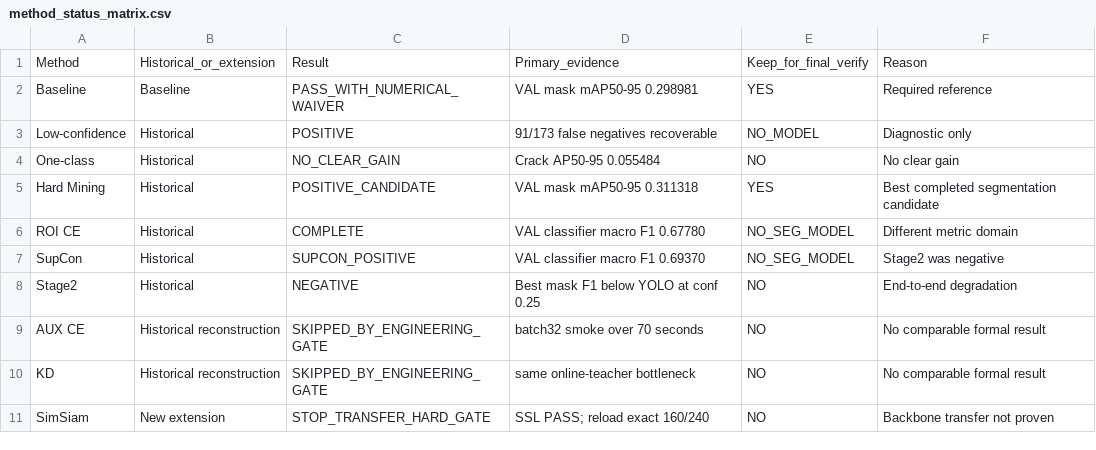
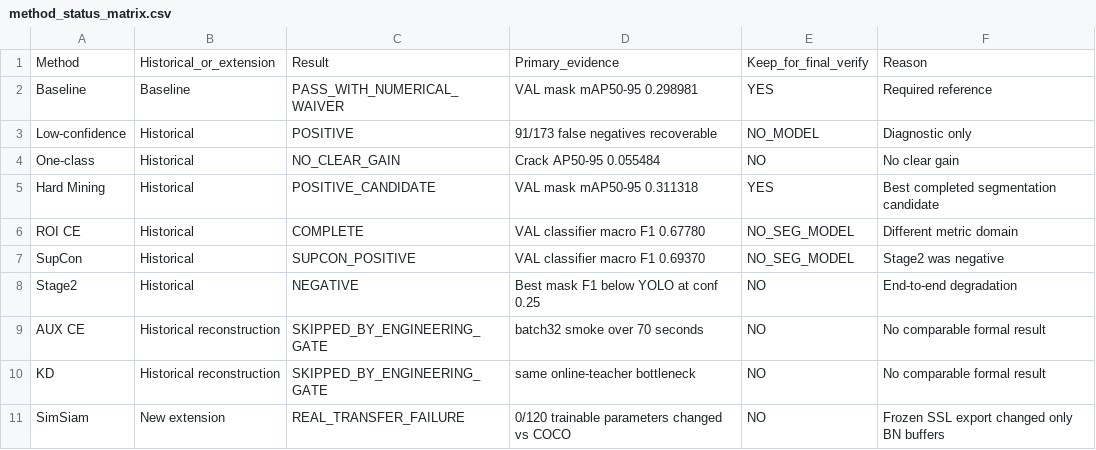
Before and after one commit to FlankKaicoder/borescope-new-seg-repro, a CSV file: results/fast_repro/method_status_matrix.csv, drawn as a sheet.

```diff
--- a/results/fast_repro/method_status_matrix.csv
+++ b/results/fast_repro/method_status_matrix.csv
@@ -10,2 +10,2 @@ AUX CE,Historical reconstruction,SKIPPED_BY_ENGINEERING_GATE,batch32 smoke over
 KD,Historical reconstruction,SKIPPED_BY_ENGINEERING_GATE,same online-teacher bottleneck,NO,No comparable formal result
-SimSiam,New extension,STOP_TRANSFER_HARD_GATE,SSL PASS; reload exact 160/240,NO,Backbone transfer not proven
+SimSiam,New extension,REAL_TRANSFER_FAILURE,0/120 trainable parameters changed vs COCO,NO,Frozen SSL export changed only BN buffers
```
Also changed, not shown: results/experiment_registry.csv, results/fast_repro/artifact_manifest.csv, 11 other files.
